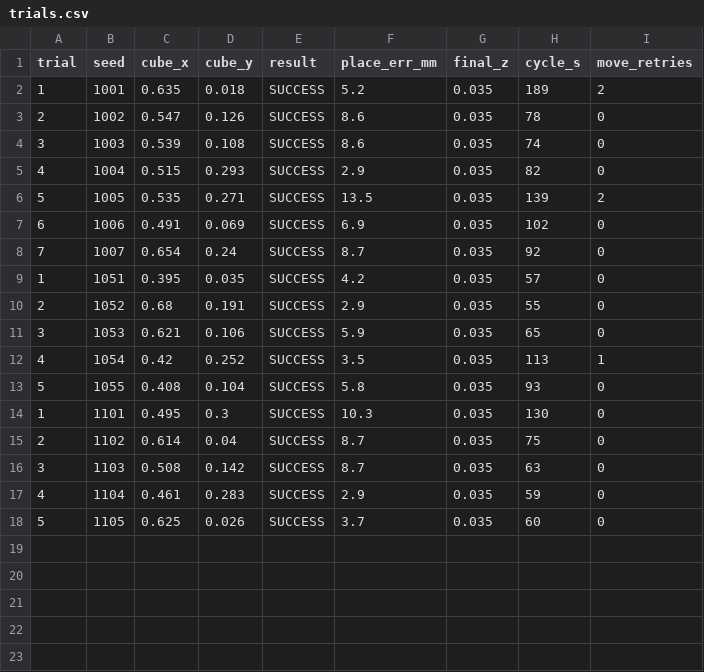
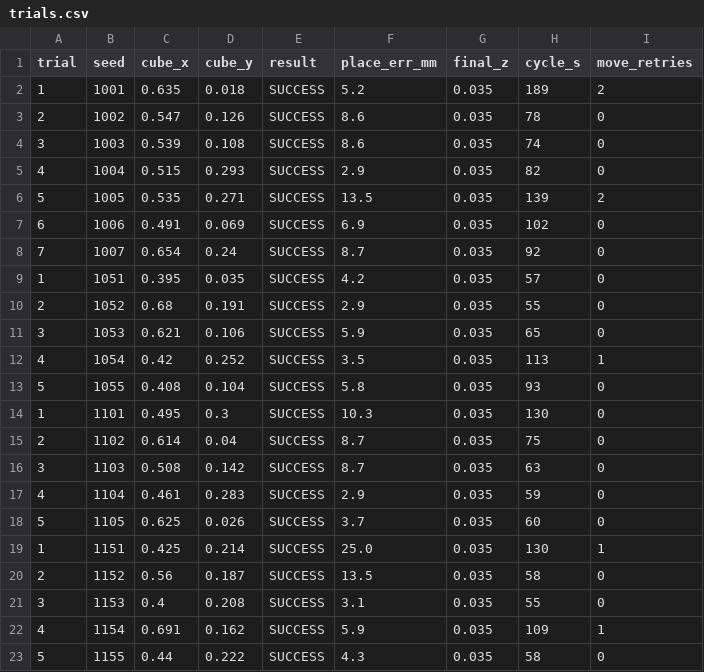
Before and after one commit to sweety9-blip/Vision-based-pick-and-place-robot, a CSV file: trials.csv, drawn as a sheet; the diff names each change by its address in the sheet, - before the commit and + after, or states it on an @@ line.

Commit message:
22 trials completed

```diff
--- a/trials.csv
+++ b/trials.csv
+row 19: 1 | 1151 | 0.425 | 0.214 | SUCCESS | 25.0 | 0.035 | 130 | 1
+row 20: 2 | 1152 | 0.56 | 0.187 | SUCCESS | 13.5 | 0.035 | 58 | 0
+row 21: 3 | 1153 | 0.4 | 0.208 | SUCCESS | 3.1 | 0.035 | 55 | 0
+row 22: 4 | 1154 | 0.691 | 0.162 | SUCCESS | 5.9 | 0.035 | 109 | 1
+row 23: 5 | 1155 | 0.44 | 0.222 | SUCCESS | 4.3 | 0.035 | 58 | 0
```
Also changed, not shown: 8 other files.
